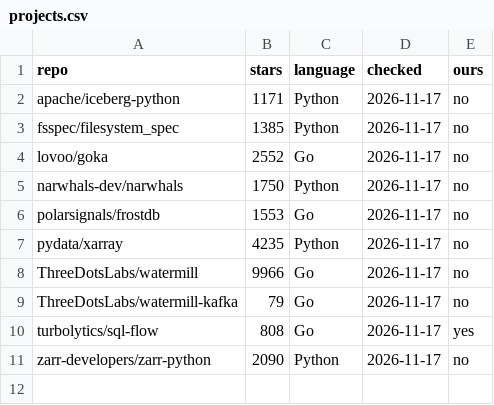
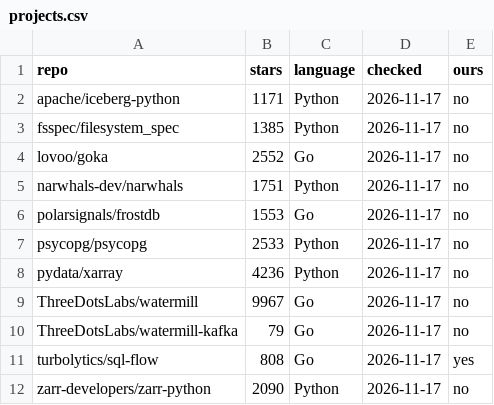
Before and after one commit to turbolytics/temper, a CSV file: findings/projects.csv, drawn as a sheet.

```diff
--- a/findings/projects.csv
+++ b/findings/projects.csv
@@ -4,6 +4,7 @@ fsspec/filesystem_spec,1385,Python,2026-11-17,no
 lovoo/goka,2552,Go,2026-11-17,no
-narwhals-dev/narwhals,1750,Python,2026-11-17,no
+narwhals-dev/narwhals,1751,Python,2026-11-17,no
 polarsignals/frostdb,1553,Go,2026-11-17,no
-pydata/xarray,4235,Python,2026-11-17,no
-ThreeDotsLabs/watermill,9966,Go,2026-11-17,no
+psycopg/psycopg,2533,Python,2026-11-17,no
+pydata/xarray,4236,Python,2026-11-17,no
+ThreeDotsLabs/watermill,9967,Go,2026-11-17,no
 ThreeDotsLabs/watermill-kafka,79,Go,2026-11-17,no
```
Also changed, not shown: findings/findings.csv.
